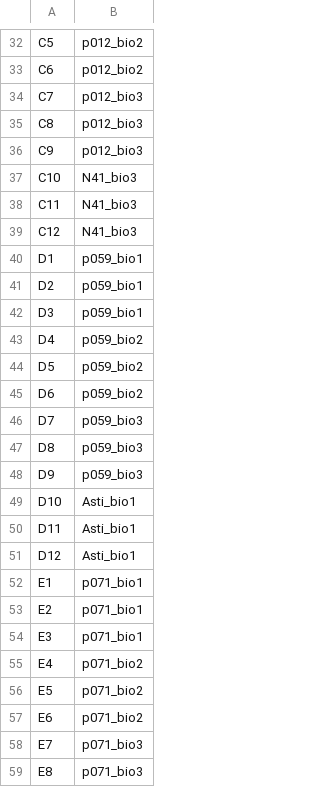
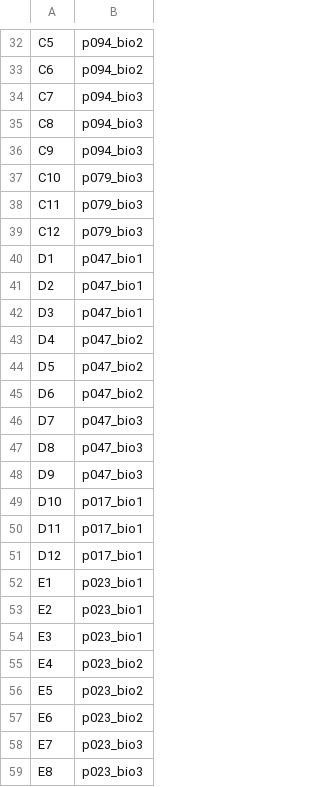
Before and after one commit to MSM-group/platereader-plotting, a CSV file: data/template_check.csv, drawn as a sheet; only a part is shown, gaps mark what is left out; the diff covers the shown part only; the diff names each change by its address in the sheet, - before the commit and + after, or states it on an @@ line.

```diff
--- a/data/template_check.csv
+++ b/data/template_check.csv
-B32:B33: p012_bio2
+B32:B33: p094_bio2
-B34:B36: p012_bio3
+B34:B36: p094_bio3
-B37:B39: N41_bio3
+B37:B39: p079_bio3
-B40:B42: p059_bio1
+B40:B42: p047_bio1
-B43:B45: p059_bio2
+B43:B45: p047_bio2
-B46:B48: p059_bio3
+B46:B48: p047_bio3
-B49:B51: Asti_bio1
+B49:B51: p017_bio1
-B52:B54: p071_bio1
+B52:B54: p023_bio1
-B55:B57: p071_bio2
+B55:B57: p023_bio2
-B58:B59: p071_bio3
+B58:B59: p023_bio3
```
Also changed, not shown: 44 edited cells elsewhere in this file, 15 other files.
